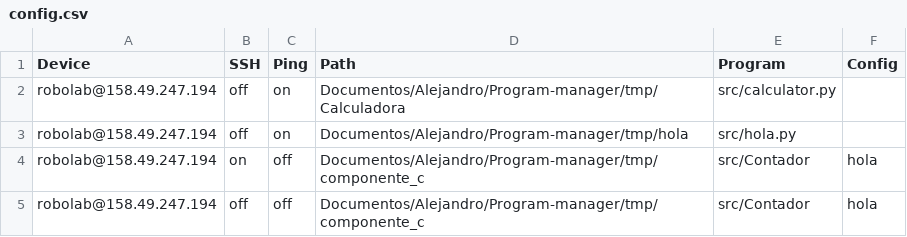
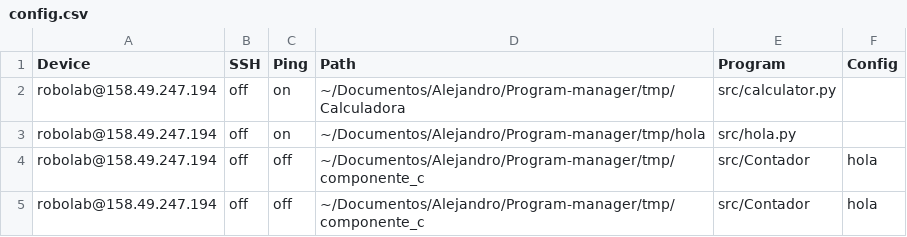
Before and after one commit to alfiTH/Program-manager, a CSV file: etc/config.csv, drawn as a sheet.

Commit message:
add read config .json, chage to terminals, add checker, working and testing miss autoreset, ssh conection and split classes

```diff
--- a/etc/config.csv
+++ b/etc/config.csv
@@ -1,5 +1,5 @@
 Device;SSH;Ping;Path;Program;Config
-robolab@158.49.247.194;off;on;Documentos/Alejandro/Program-manager/tmp/Calculadora;src/calculator.py;
-robolab@158.49.247.194;off;on;Documentos/Alejandro/Program-manager/tmp/hola;src/hola.py;
-robolab@158.49.247.194;on;off;Documentos/Alejandro/Program-manager/tmp/componente_c;src/Contador;hola
-robolab@158.49.247.194;off;off;Documentos/Alejandro/Program-manager/tmp/componente_c;src/Contador;hola
+robolab@158.49.247.194;off;on;~/Documentos/Alejandro/Program-manager/tmp/Calculadora;src/calculator.py;
+robolab@158.49.247.194;off;on;~/Documentos/Alejandro/Program-manager/tmp/hola;src/hola.py;
+robolab@158.49.247.194;off;off;~/Documentos/Alejandro/Program-manager/tmp/componente_c;src/Contador;hola
+robolab@158.49.247.194;off;off;~/Documentos/Alejandro/Program-manager/tmp/componente_c;src/Contador;hola
```
Also changed, not shown: 6 other files.
